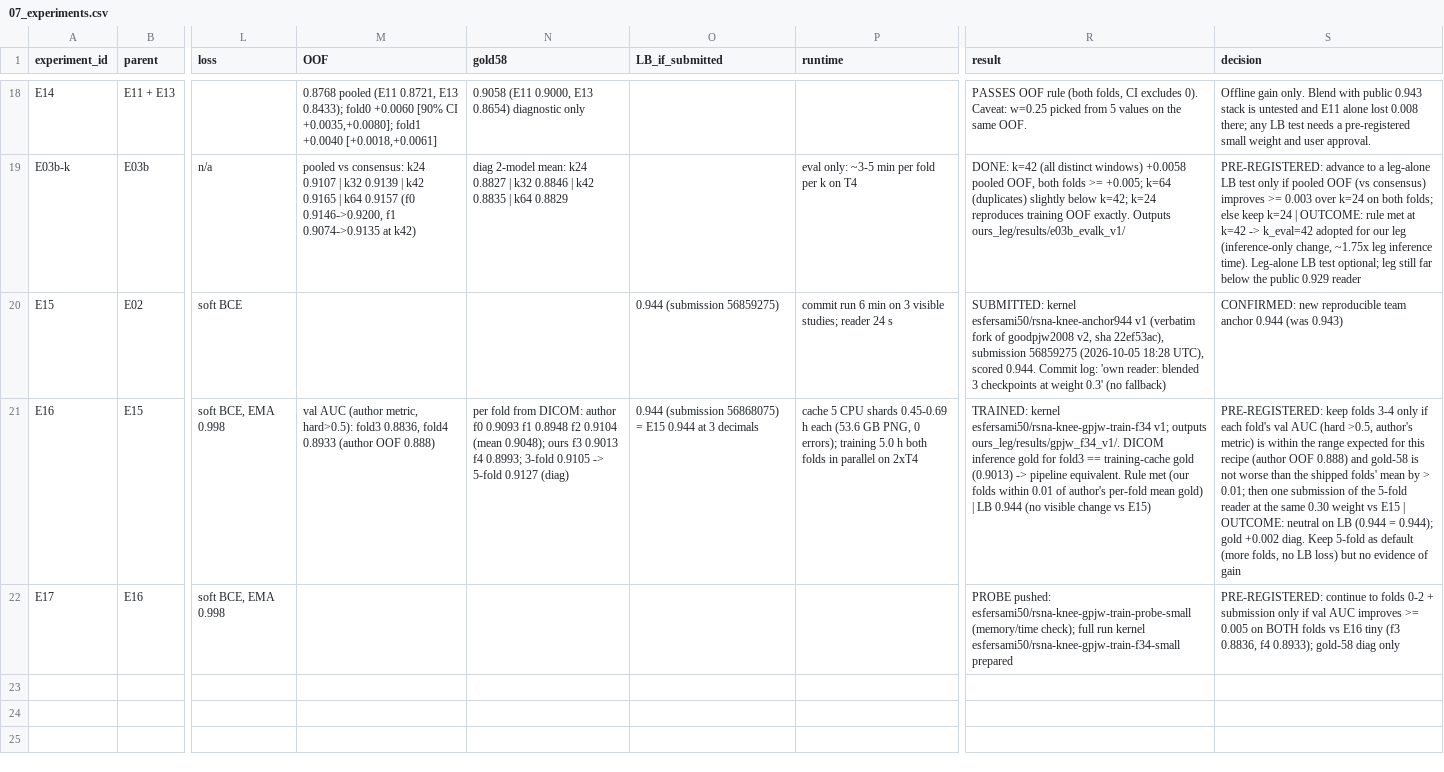
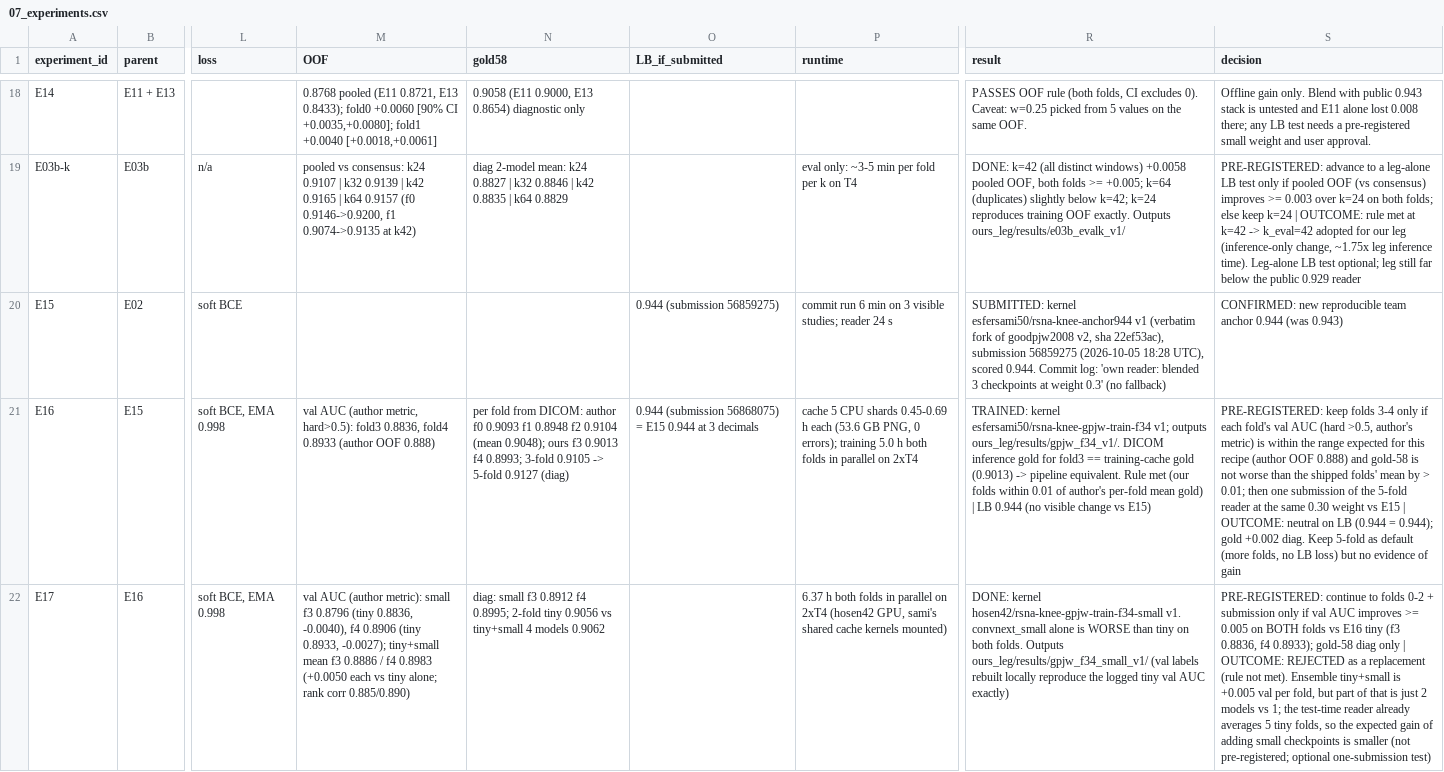
Before and after one commit to hamidhosen42/RSNA-Knee-Abnormality-Detection, a CSV file: audit/07_experiments.csv, drawn as a sheet; only a part is shown, gaps mark what is left out; the diff covers the shown part only; the diff names each change by its address in the sheet, - before the commit and + after, or states it on an @@ line.

```diff
--- a/audit/07_experiments.csv
+++ b/audit/07_experiments.csv
-M22 (OOF): (empty)
+M22 (OOF): val AUC (author metric): small f3 0.8796 (tiny 0.8836, -0.0040), f4 0.8906 (tiny 0.8933, -0.0027); tiny+small mean f3 0.8886 / f4 0.8983 (+0.0050 each vs tiny alone; rank corr 0.885/0.890)
-N22 (gold58): (empty)
+N22 (gold58): diag: small f3 0.8912 f4 0.8995; 2-fold tiny 0.9056 vs tiny+small 4 models 0.9062
-P22 (runtime): (empty)
+P22 (runtime): 6.37 h both folds in parallel on 2xT4 (hosen42 GPU, sami's shared cache kernels mounted)
-R22 (result): PROBE pushed: esfersami50/rsna-knee-gpjw-train-probe-small (memory/time check); full run kernel esfersami50/rsna-knee-gpjw-train-f34-small prepared
+R22 (result): DONE: kernel hosen42/rsna-knee-gpjw-train-f34-small v1. convnext_small alone is WORSE than tiny on both folds. Outputs ours_leg/results/gpjw_f34_small_v1/ (val labels rebuilt locally reproduce the logged tiny val AUC exactly)
-S22 (decision): …diag only
+S22 (decision): …diag only | OUTCOME: REJECTED as a replacement (rule not met). Ensemble tiny+small is +0.005 val per fold, but part of that is just 2 models vs 1; the test-time reader already averages 5 tiny folds, so the expected gain of adding small checkpoints is smaller (not pre-registered; optional one-submission test)
```
Also changed, not shown: 3 added rows elsewhere in this file, 16 other files.
